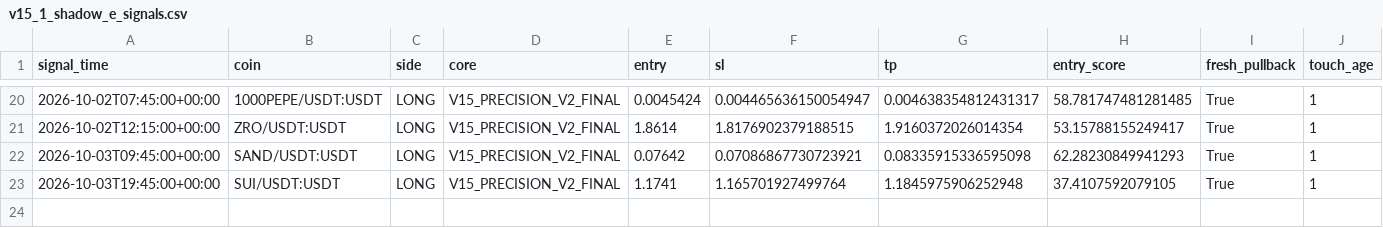
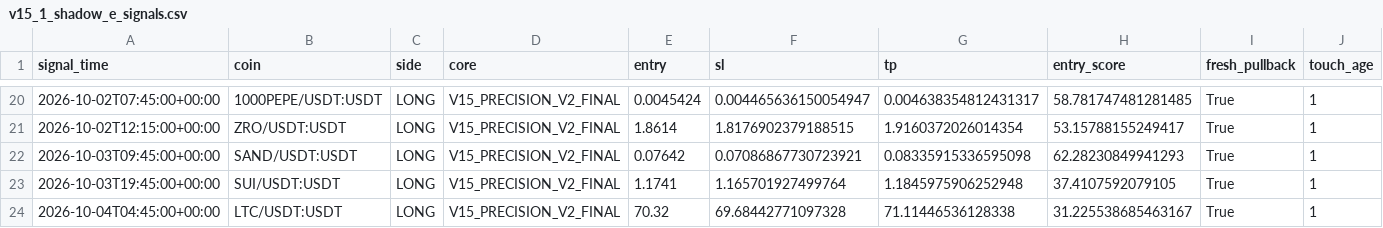
Before and after one commit to samesameagro-droid/sam-edge-v15-v8i, a CSV file: v15_1_shadow_e_signals.csv, drawn as a sheet; only a part is shown, gaps mark what is left out; rows hold the shown columns only; the diff names each change by its address in the sheet, - before the commit and + after, or states it on an @@ line.

```diff
--- a/v15_1_shadow_e_signals.csv
+++ b/v15_1_shadow_e_signals.csv
+row 24: 2026-10-04T04:45:00+00:00 | LTC/USDT:USDT | LONG | V15_PRECISION_V2_FINAL | 70.32 | 69.68442771097328 | 71.11446536128338 | 31.225538685463167 | True | 1
```
Also changed, not shown: paper_v15_trades_v2.csv, 9 other files.
